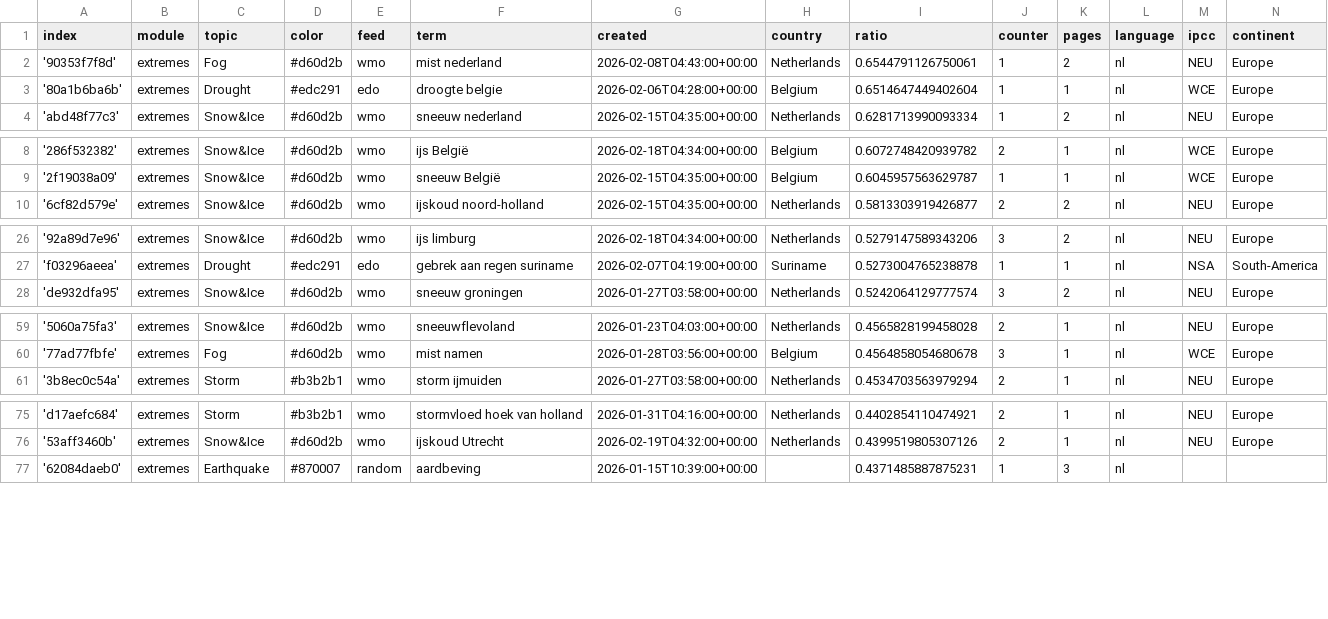
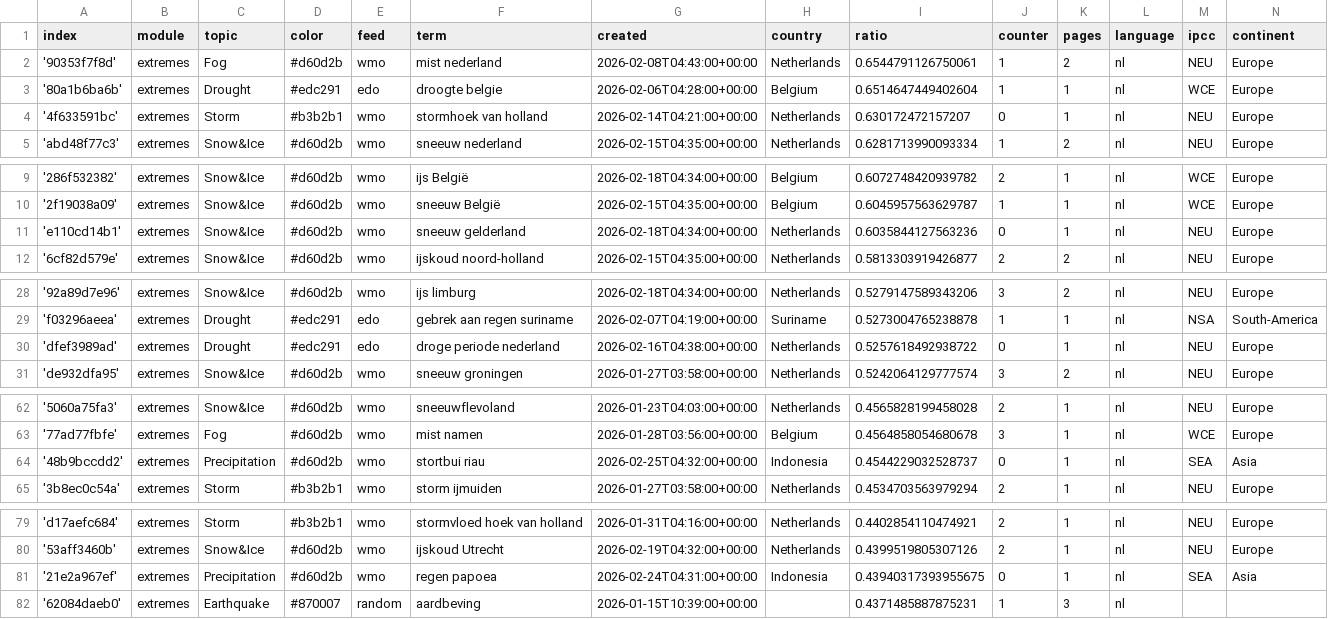
Before and after one commit to MarcoL95-News25/netherlandExtremes, a CSV file: terms.csv, drawn as a sheet; only a part is shown, gaps mark what is left out; the diff covers the shown part only.

Commit message:
Commit from GitHub Actions (import:0.0)

```diff
--- a/terms.csv
+++ b/terms.csv
@@ -3,2 +3,3 @@ index,module,topic,color,feed,term,created,country,ratio,counter,pages,language,
 '80a1b6ba6b',extremes,Drought,#edc291,edo,droogte belgie,2026-02-06T04:28:00+00:00,Belgium,0.6514647449402604,1,1,nl,WCE,Europe
+'4f633591bc',extremes,Storm,#b3b2b1,wmo,stormhoek van holland,2026-02-14T04:21:00+00:00,Netherlands,0.630172472157207,0,1,nl,NEU,Europe
 'abd48f77c3',extremes,Snow&Ice,#d60d2b,wmo,sneeuw nederland,2026-02-15T04:35:00+00:00,Netherlands,0.6281713990093334,1,2,nl,NEU,Europe
@@ -9,2 +10,3 @@ index,module,topic,color,feed,term,created,country,ratio,counter,pages,language,
 '2f19038a09',extremes,Snow&Ice,#d60d2b,wmo,sneeuw België,2026-02-15T04:35:00+00:00,Belgium,0.6045957563629787,1,1,nl,WCE,Europe
+'e110cd14b1',extremes,Snow&Ice,#d60d2b,wmo,sneeuw gelderland,2026-02-18T04:34:00+00:00,Netherlands,0.6035844127563236,0,1,nl,NEU,Europe
 '6cf82d579e',extremes,Snow&Ice,#d60d2b,wmo,ijskoud noord-holland,2026-02-15T04:35:00+00:00,Netherlands,0.5813303919426877,2,2,nl,NEU,Europe
@@ -27,2 +29,3 @@ index,module,topic,color,feed,term,created,country,ratio,counter,pages,language,
 'f03296aeea',extremes,Drought,#edc291,edo,gebrek aan regen suriname,2026-02-07T04:19:00+00:00,Suriname,0.5273004765238878,1,1,nl,NSA,South-America
+'dfef3989ad',extremes,Drought,#edc291,edo,droge periode nederland,2026-02-16T04:38:00+00:00,Netherlands,0.5257618492938722,0,1,nl,NEU,Europe
 'de932dfa95',extremes,Snow&Ice,#d60d2b,wmo,sneeuw groningen,2026-01-27T03:58:00+00:00,Netherlands,0.5242064129777574,3,2,nl,NEU,Europe
@@ -60,2 +63,3 @@ index,module,topic,color,feed,term,created,country,ratio,counter,pages,language,
 '77ad77fbfe',extremes,Fog,#d60d2b,wmo,mist namen,2026-01-28T03:56:00+00:00,Belgium,0.4564858054680678,3,1,nl,WCE,Europe
+'48b9bccdd2',extremes,Precipitation,#d60d2b,wmo,stortbui riau,2026-02-25T04:32:00+00:00,Indonesia,0.4544229032528737,0,1,nl,SEA,Asia
 '3b8ec0c54a',extremes,Storm,#b3b2b1,wmo,storm ijmuiden,2026-01-27T03:58:00+00:00,Netherlands,0.4534703563979294,2,1,nl,NEU,Europe
@@ -76,2 +80,3 @@ index,module,topic,color,feed,term,created,country,ratio,counter,pages,language,
 '53aff3460b',extremes,Snow&Ice,#d60d2b,wmo,ijskoud Utrecht,2026-02-19T04:32:00+00:00,Netherlands,0.4399519805307126,2,1,nl,NEU,Europe
+'21e2a967ef',extremes,Precipitation,#d60d2b,wmo,regen papoea,2026-02-24T04:31:00+00:00,Indonesia,0.43940317393955675,0,1,nl,SEA,Asia
 '62084daeb0',extremes,Earthquake,#870007,random,aardbeving,2026-01-15T10:39:00+00:00,,0.4371485887875231,1,3,nl,,
```
Also changed, not shown: 1 moved row and 6 edited cells elsewhere in this file.
